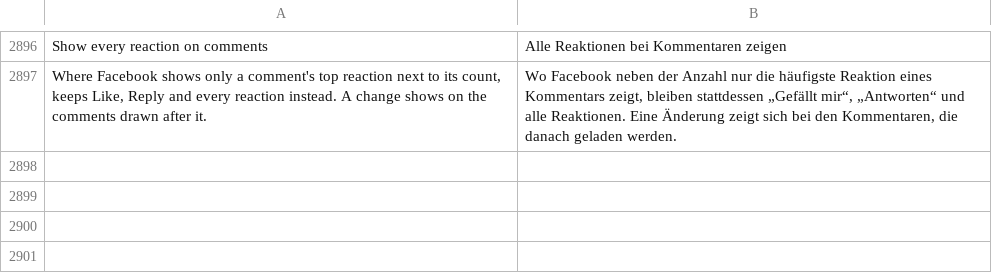
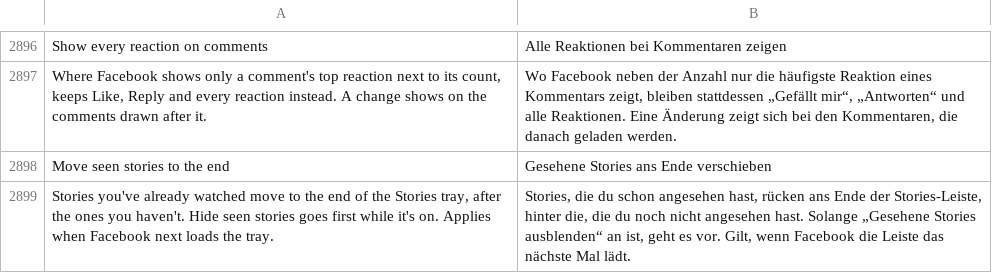
Before and after one commit to SysAdminDoc/HushFacebook, a TSV file: extensions/shared/library/src/main/l10n/de.tsv, drawn as a sheet; only a part is shown, gaps mark what is left out; the diff names each change by its address in the sheet, - before the commit and + after, or states it on an @@ line.

```diff
--- a/extensions/shared/library/src/main/l10n/de.tsv
+++ b/extensions/shared/library/src/main/l10n/de.tsv
+row 2898: Move seen stories to the end | Gesehene Stories ans Ende verschieben
+row 2899: Stories you've already watched move to the end of the Stories tray, after the ones you haven't. Hide seen stories goes first while it's on. Applies when Facebook next loads the tray. | Stories, die du schon angesehen hast, rücken ans Ende der Stories-Leiste, hinter die, die du noch nicht angesehen hast. Solange „Gesehene Stories ausblenden“ an ist, geht es vor. Gilt, wenn Facebook die Leiste das nächste Mal lädt.
```
Also changed, not shown: extensions/shared/library/src/main/l10n/es.tsv, extensions/shared/library/src/main/l10n/in.tsv, 29 other files.
